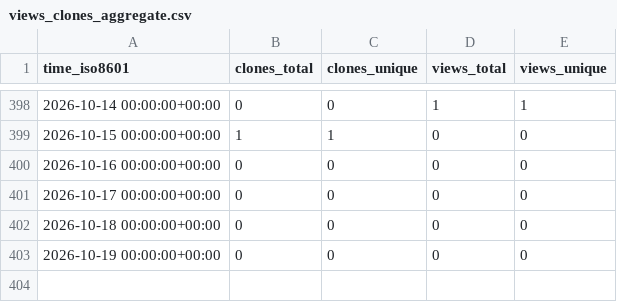
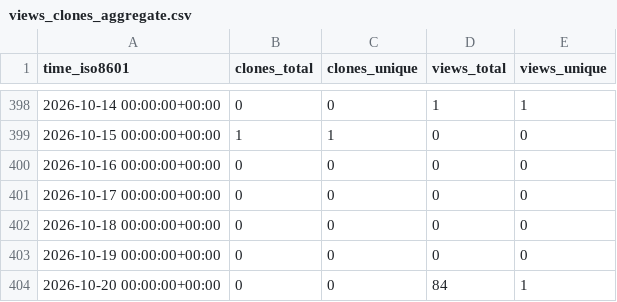
Before and after one commit to jodithea/All_repos_traffic_log, a CSV file: jodithea/Sex_differences_genetics_depression/ghrs-data/views_clones_aggregate.csv, drawn as a sheet; only a part is shown, gaps mark what is left out.

```diff
--- a/jodithea/Sex_differences_genetics_depression/ghrs-data/views_clones_aggregate.csv
+++ b/jodithea/Sex_differences_genetics_depression/ghrs-data/views_clones_aggregate.csv
@@ -403 +403,2 @@ time_iso8601,clones_total,clones_unique,views_total,views_unique
 2026-10-19 00:00:00+00:00,0,0,0,0
+2026-10-20 00:00:00+00:00,0,0,84,1
```
Also changed, not shown: 1 other file.
